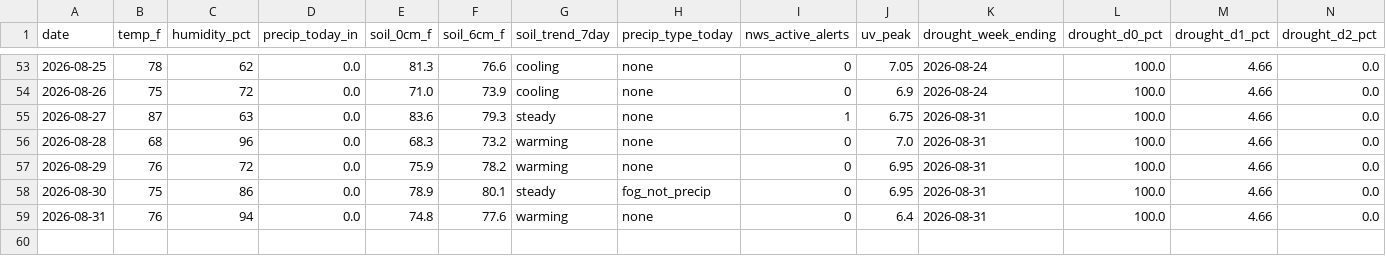
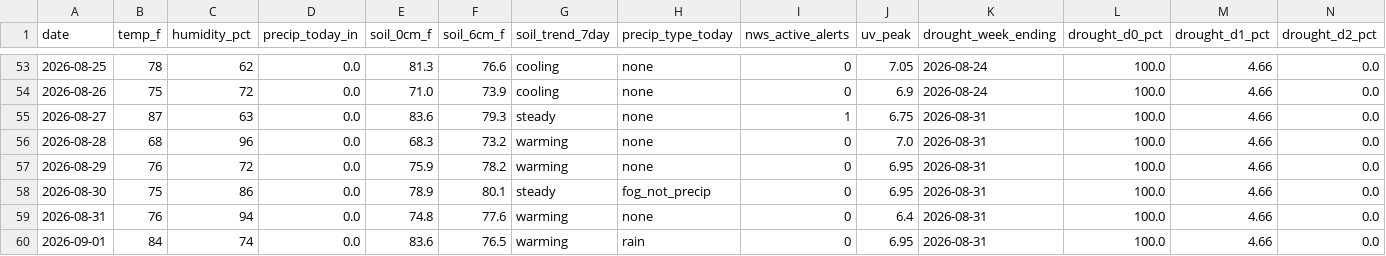
Before and after one commit to RDBFarm/rdbf-weather, a CSV file: weather_history.csv, drawn as a sheet; only a part is shown, gaps mark what is left out; rows hold the shown columns only; the diff names each change by its address in the sheet, - before the commit and + after, or states it on an @@ line.

```diff
--- a/weather_history.csv
+++ b/weather_history.csv
+row 60: 2026-09-01 | 84 | 74 | 0.0 | 83.6 | 76.5 | warming | rain | 0 | 6.95 | 2026-08-31 | 100.0 | 4.66 | 0.0
```
Also changed, not shown: 1 other file.
